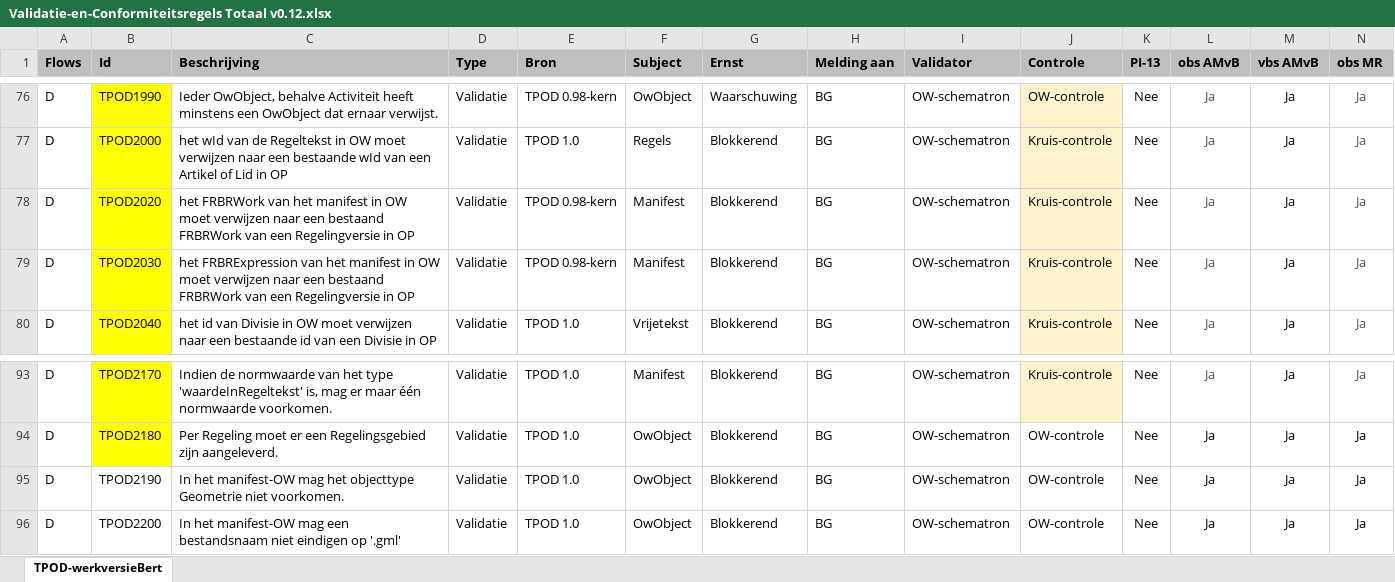
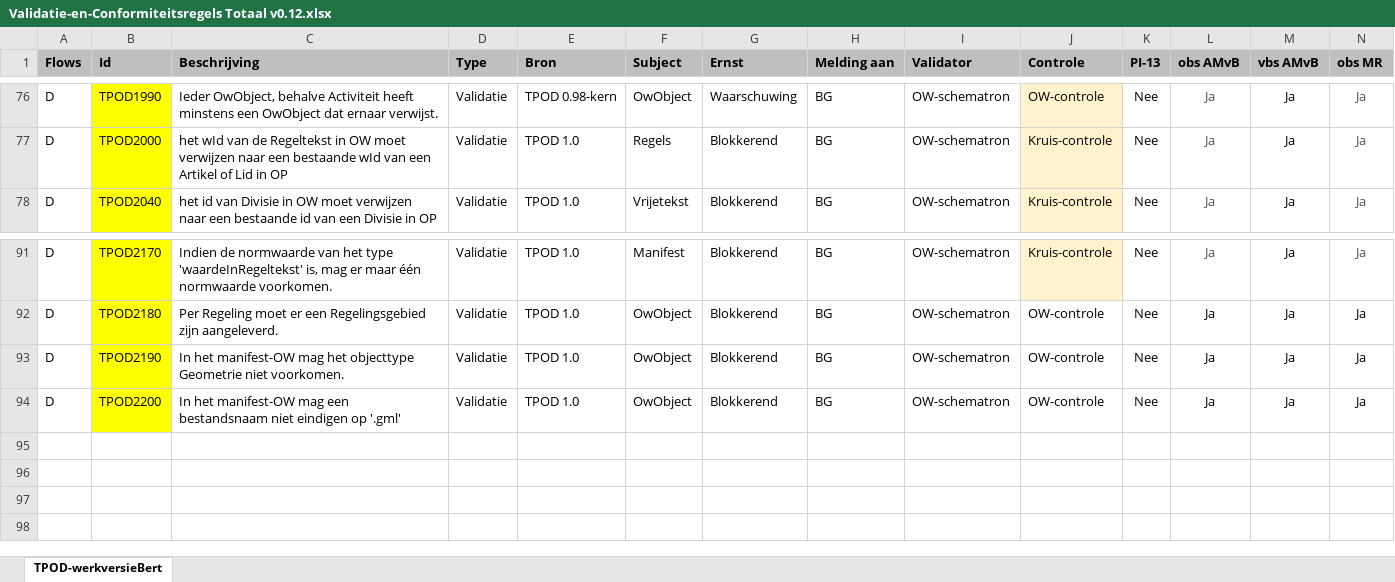
Before and after one commit to Geonovum/xml_schematron, an Excel workbook: 1.0_ow-1.0.1_op-Validatie-_en_conformiteitsregels_TPOD/documentatie/Validatie-en-Conformiteitsregels Totaal v0.12.xlsx, sheet TPOD-werkversieBert, drawn as a sheet; only a part is shown, gaps mark what is left out; values as stored, in another font and other column widths than the file's, no borders; conditional formats not drawn; removed rows and columns are numbered as before the commit, all else as after; rows hold the shown columns only; the diff names each change by its address in the sheet, - before the commit and + after, or states it on an @@ line.

Commit message:
verwijderen 2030, blijkt doublure van 2150 te zijn

```diff
--- a/1.0_ow-1.0.1_op-Validatie-_en_conformiteitsregels_TPOD/documentatie/Validatie-en-Conformiteitsregels Totaal v0.12.xlsx (sheet TPOD-werkversieBert)
+++ b/1.0_ow-1.0.1_op-Validatie-_en_conformiteitsregels_TPOD/documentatie/Validatie-en-Conformiteitsregels Totaal v0.12.xlsx (sheet TPOD-werkversieBert)
-row 78: D | TPOD2020 | het FRBRWork van het manifest in OW moet verwijzen naar een bestaand FRBRWork van een Regelingversie in OP | Validatie | TPOD 0.98-kern | Manifest | Blokkerend | BG | OW-schematron | Kruis-controle | Nee | Ja | Ja | Ja
-row 79: D | TPOD2030 | het FRBRExpression van het manifest in OW moet verwijzen naar een bestaand FRBRWork van een Regelingversie in OP | Validatie | TPOD 0.98-kern | Manifest | Blokkerend | BG | OW-schematron | Kruis-controle | Nee | Ja | Ja | Ja
-B93:B94 fill: none
+B93:B94 fill: #FFFF00
```
